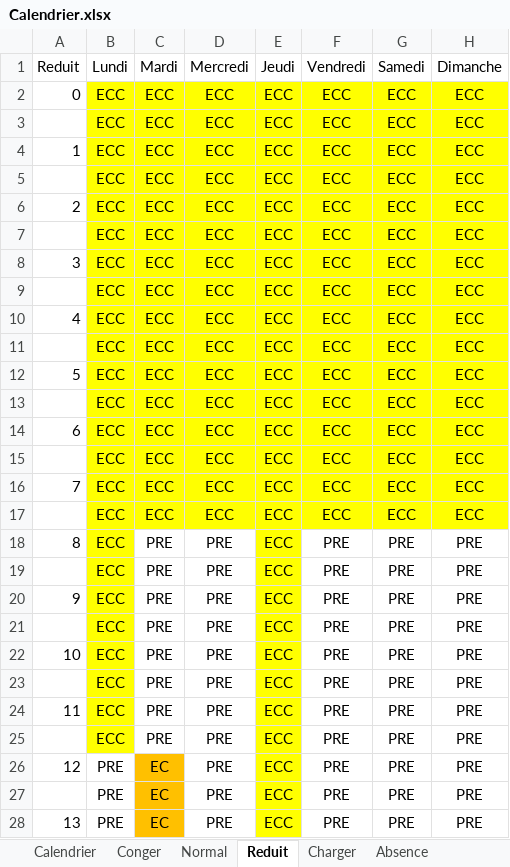
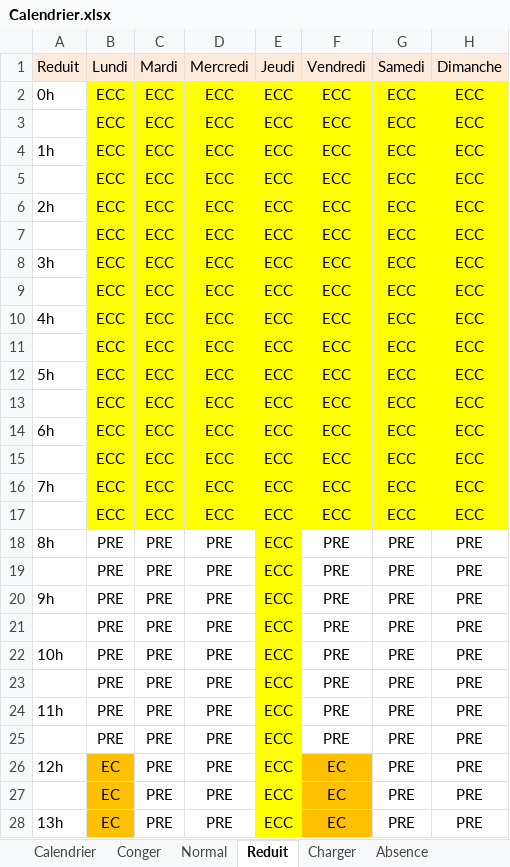
Before and after one commit to jptools/Homidom-Jptools, an Excel workbook: Driver_EPPlus/Calendrier.xlsx, sheet Reduit, drawn as a sheet; only a part is shown; values as stored, in another font and other column widths than the file's, no borders; the diff covers the shown part only; the diff names each change by its address in the sheet, - before the commit and + after, or states it on an @@ line.

```diff
--- a/Driver_EPPlus/Calendrier.xlsx (sheet Reduit)
+++ b/Driver_EPPlus/Calendrier.xlsx (sheet Reduit)
-A1:H1 fill: none
+A1:H1 fill: #FDEADA
-A2 (Reduit): 0
+A2 (Reduit): 0h
-A4 (Reduit): 1
+A4 (Reduit): 1h
-A6 (Reduit): 2
+A6 (Reduit): 2h
-A8 (Reduit): 3
+A8 (Reduit): 3h
-A10 (Reduit): 4
+A10 (Reduit): 4h
-A12 (Reduit): 5
+A12 (Reduit): 5h
-A14 (Reduit): 6
+A14 (Reduit): 6h
-A16 (Reduit): 7
+A16 (Reduit): 7h
-A18 (Reduit): 8
+A18 (Reduit): 8h
-B18:B25 (Lundi): ECC
+B18:B25 (Lundi): PRE
-B18:B25 fill: #FFFF00
+B18:B25 fill: none
-A20 (Reduit): 9
+A20 (Reduit): 9h
-A22 (Reduit): 10
+A22 (Reduit): 10h
-A24 (Reduit): 11
+A24 (Reduit): 11h
-A26 (Reduit): 12
+A26 (Reduit): 12h
-B26:B28 (Lundi): PRE
+B26:B28 (Lundi): EC
-B26:B28 fill: none
+B26:B28 fill: #FFC000
-C26:C28 (Mardi): EC
+C26:C28 (Mardi): PRE
-C26:C28 fill: #FFC000
+C26:C28 fill: none
-F26:F28 (Vendredi): PRE
+F26:F28 (Vendredi): EC
-F26:F28 fill: none
+F26:F28 fill: #FFC000
-A28 (Reduit): 13
+A28 (Reduit): 13h
```
Also changed, not shown: 6 added rows, 6 removed rows, 26 edited cells and cell formats elsewhere in this sheet, sheet Charger, sheet Normal, sheet Calendrier, sheet Absence, sheet Conger, 3 other files.
